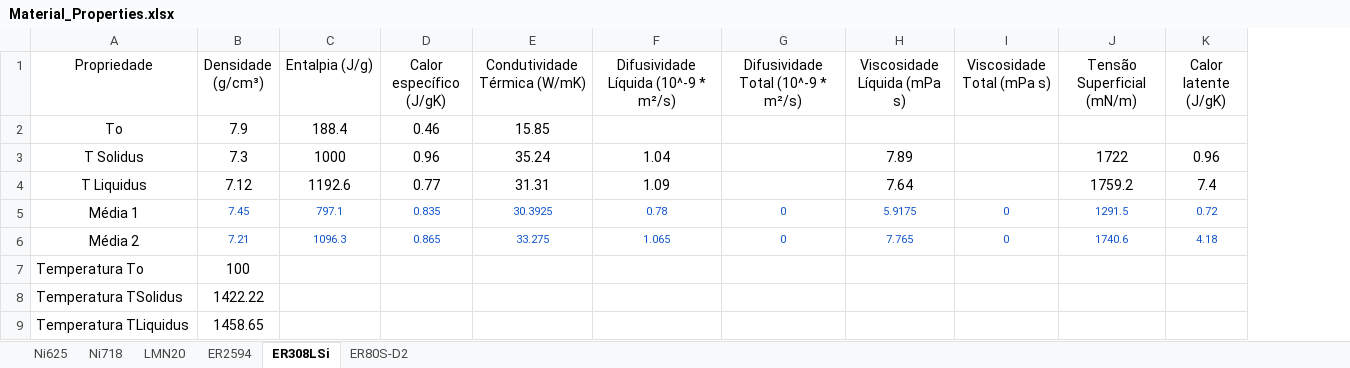
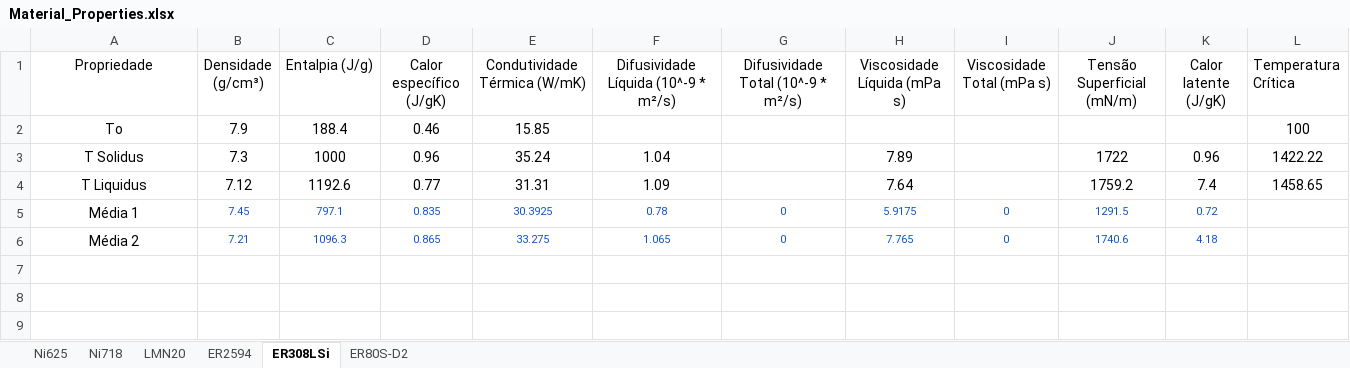
Before and after one commit to NycFenix/A.M.S-Interface, an Excel workbook: include/Material_Properties.xlsx, sheet ER308LSi, drawn as a sheet; values as stored, in another font and other column widths than the file's, no borders; charts and pictures not drawn; removed rows and columns are numbered as before the commit, all else as after; the diff names each change by its address in the sheet, - before the commit and + after, or states it on an @@ line.

```diff
--- a/include/Material_Properties.xlsx (sheet ER308LSi)
+++ b/include/Material_Properties.xlsx (sheet ER308LSi)
+column L (Temperatura Crítica), rows 2-4: 100 | 1422.22 | 1458.65
-row 7: Temperatura To | 100
-row 8: Temperatura TSolidus | 1422.22
-row 9: Temperatura TLiquidus | 1458.65
```
Also changed, not shown: sheet ER80S-D2, sheet ER2594, sheet Ni625, sheet LMN20, sheet Ni718, 4 other files.
